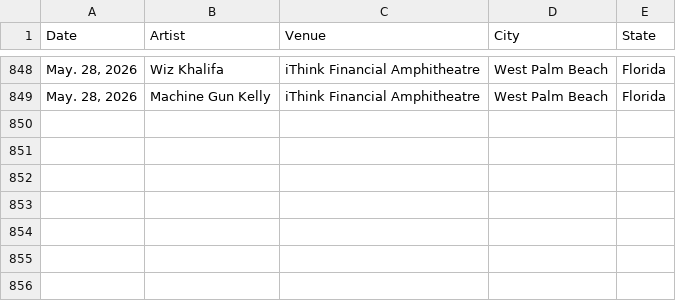
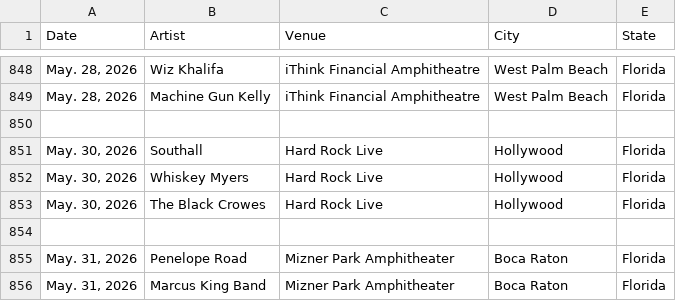
Before and after one commit to mayberry-1/concert-tracker, a CSV file: src/data/concerts.csv, drawn as a sheet; only a part is shown, gaps mark what is left out; the diff names each change by its address in the sheet, - before the commit and + after, or states it on an @@ line.

```diff
--- a/src/data/concerts.csv
+++ b/src/data/concerts.csv
+row 850: (empty)
+row 851: May. 30, 2026 | Southall | Hard Rock Live | Hollywood | Florida
+row 852: May. 30, 2026 | Whiskey Myers | Hard Rock Live | Hollywood | Florida
+row 853: May. 30, 2026 | The Black Crowes | Hard Rock Live | Hollywood | Florida
+row 854: (empty)
+row 855: May. 31, 2026 | Penelope Road | Mizner Park Amphitheater | Boca Raton | Florida
+row 856: May. 31, 2026 | Marcus King Band | Mizner Park Amphitheater | Boca Raton | Florida
```
